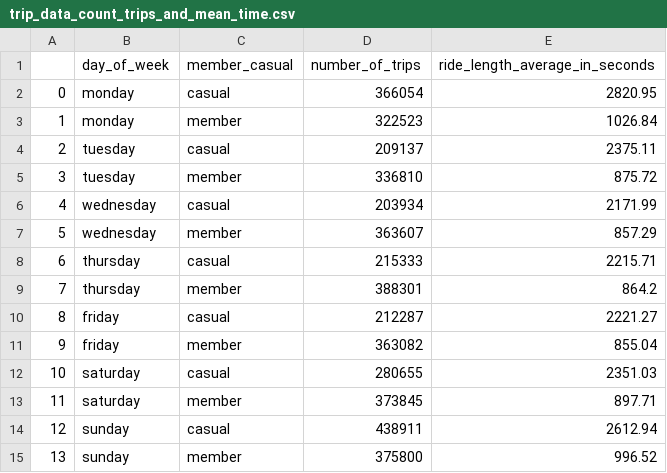
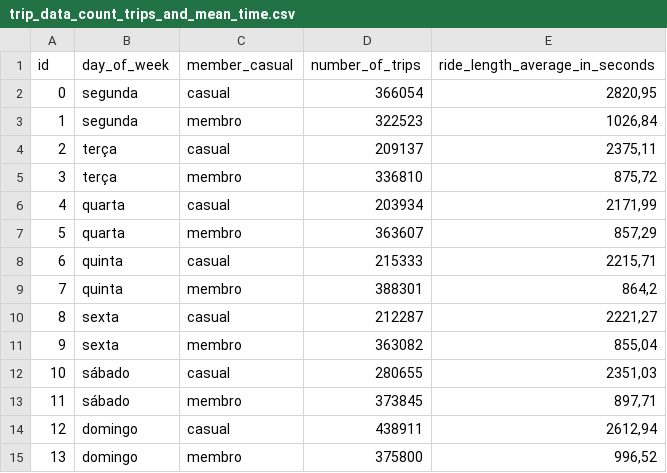
Before and after one commit to Heryhelder/cyclistic_bike_share, a CSV file: trip_data_count_trips_and_mean_time.csv, drawn as a sheet.

Commit message:
translated data to portuguese

```diff
--- a/trip_data_count_trips_and_mean_time.csv
+++ b/trip_data_count_trips_and_mean_time.csv
@@ -1,15 +1,15 @@
-,day_of_week,member_casual,number_of_trips,ride_length_average_in_seconds
-0,monday,casual,366054,2820.95
-1,monday,member,322523,1026.84
-2,tuesday,casual,209137,2375.11
-3,tuesday,member,336810,875.72
-4,wednesday,casual,203934,2171.99
-5,wednesday,member,363607,857.29
-6,thursday,casual,215333,2215.71
-7,thursday,member,388301,864.2
-8,friday,casual,212287,2221.27
-9,friday,member,363082,855.04
-10,saturday,casual,280655,2351.03
-11,saturday,member,373845,897.71
-12,sunday,casual,438911,2612.94
-13,sunday,member,375800,996.52
+id,day_of_week,member_casual,number_of_trips,ride_length_average_in_seconds
+0,segunda,casual,366054,"2820,95"
+1,segunda,membro,322523,"1026,84"
+2,terça,casual,209137,"2375,11"
+3,terça,membro,336810,"875,72"
+4,quarta,casual,203934,"2171,99"
+5,quarta,membro,363607,"857,29"
+6,quinta,casual,215333,"2215,71"
+7,quinta,membro,388301,"864,2"
+8,sexta,casual,212287,"2221,27"
+9,sexta,membro,363082,"855,04"
+10,sábado,casual,280655,"2351,03"
+11,sábado,membro,373845,"897,71"
+12,domingo,casual,438911,"2612,94"
+13,domingo,membro,375800,"996,52"
```
Also changed, not shown: 1 other file.
